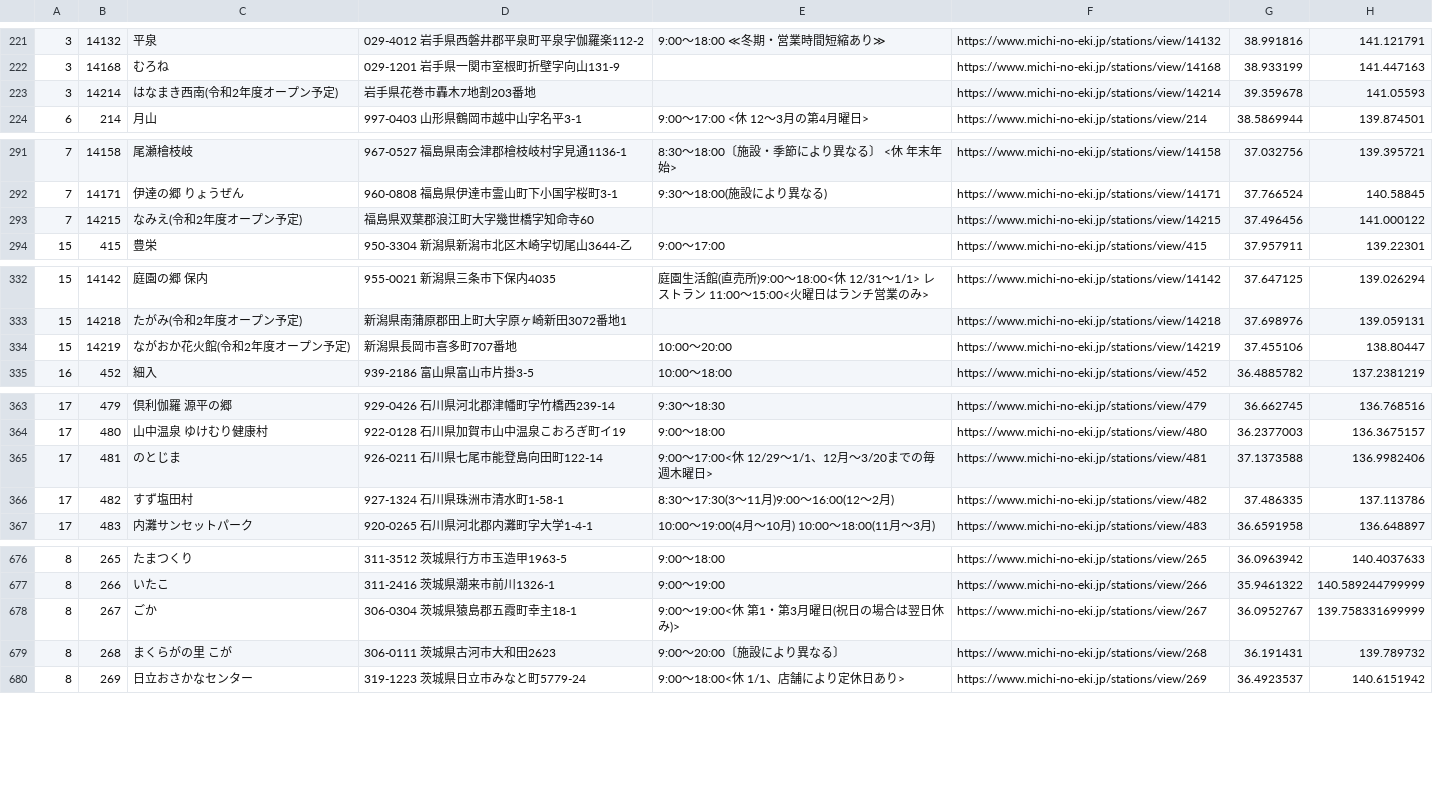
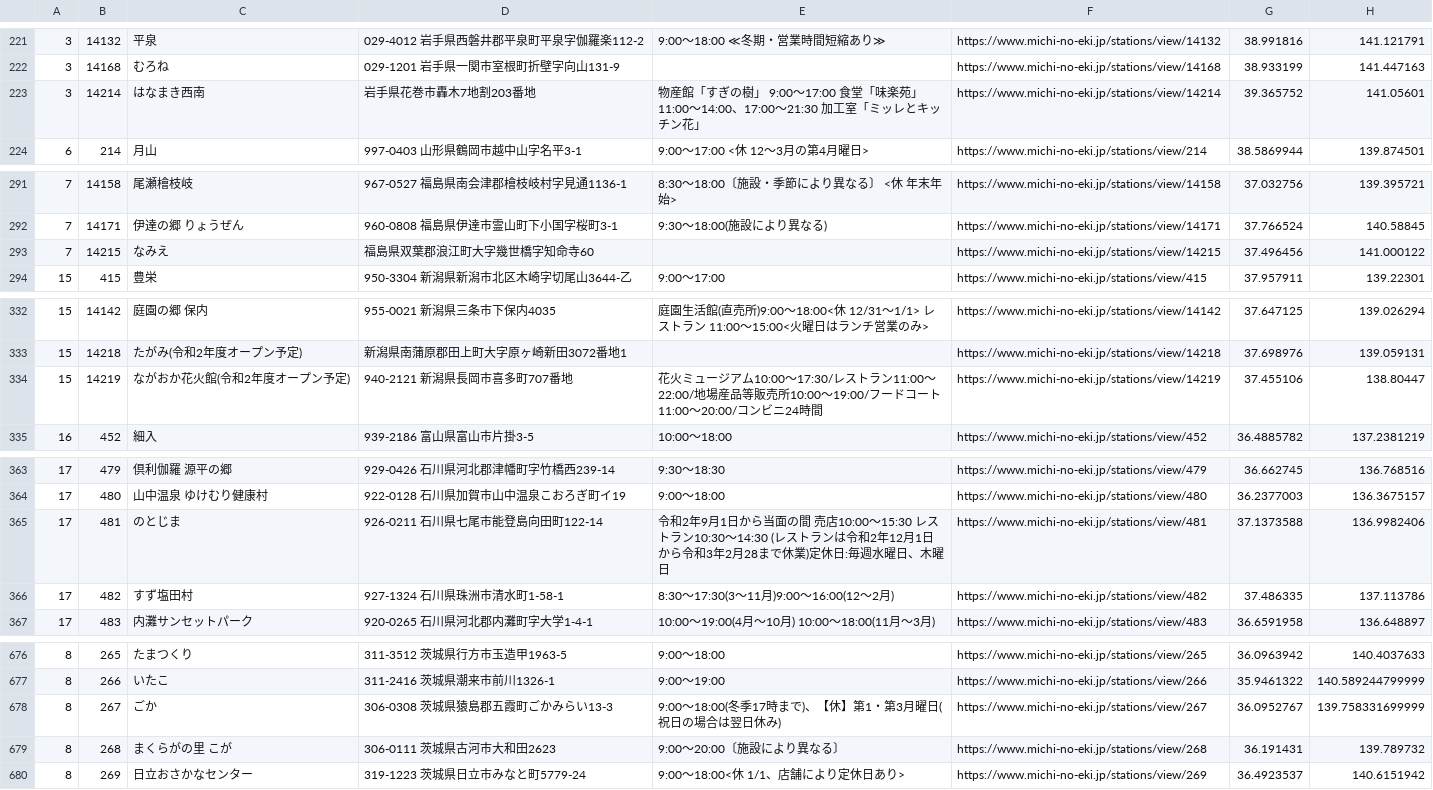
Before and after one commit to tk0miya/roadside_station_maps, a CSV file: data/stations.csv, drawn as a sheet; only a part is shown, gaps mark what is left out; the diff covers the shown part only.

Commit message:
Update station data

```diff
--- a/data/stations.csv
+++ b/data/stations.csv
@@ -222,3 +222,3 @@
 3	14168	むろね	029-1201 岩手県一関市室根町折壁字向山131-9		https://www.michi-no-eki.jp/stations/view/14168	38.933199	141.447163
-3	14214	はなまき西南(令和2年度オープン予定)	 岩手県花巻市轟木7地割203番地		https://www.michi-no-eki.jp/stations/view/14214	39.359678	141.05593
+3	14214	はなまき西南	 岩手県花巻市轟木7地割203番地	物産館「すぎの樹」 9:00〜17:00   食堂「味楽苑」 11:00〜14:00、17:00〜21:30  加工室「ミッレとキッチン花」	https://www.michi-no-eki.jp/stations/view/14214	39.365752	141.05601
 6	214	月山	997-0403 山形県鶴岡市越中山字名平3-1	9:00〜17:00 <休 12〜3月の第4月曜日>	https://www.michi-no-eki.jp/stations/view/214	38.5869944	139.874501
@@ -292,3 +292,3 @@
 7	14171	伊達の郷 りょうぜん	960-0808 福島県伊達市霊山町下小国字桜町3-1	9:30〜18:00(施設により異なる)	https://www.michi-no-eki.jp/stations/view/14171	37.766524	140.58845
-7	14215	なみえ(令和2年度オープン予定)	 福島県双葉郡浪江町大字幾世橋字知命寺60		https://www.michi-no-eki.jp/stations/view/14215	37.496456	141.000122
+7	14215	なみえ	 福島県双葉郡浪江町大字幾世橋字知命寺60		https://www.michi-no-eki.jp/stations/view/14215	37.496456	141.000122
 15	415	豊栄	950-3304 新潟県新潟市北区木崎字切尾山3644-乙	9:00〜17:00	https://www.michi-no-eki.jp/stations/view/415	37.957911	139.22301
@@ -333,3 +333,3 @@
 15	14218	たがみ(令和2年度オープン予定)	 新潟県南蒲原郡田上町大字原ヶ崎新田3072番地1		https://www.michi-no-eki.jp/stations/view/14218	37.698976	139.059131
-15	14219	ながおか花火館(令和2年度オープン予定)	 新潟県長岡市喜多町707番地	10:00〜20:00	https://www.michi-no-eki.jp/stations/view/14219	37.455106	138.80447
+15	14219	ながおか花火館(令和2年度オープン予定)	940-2121 新潟県長岡市喜多町707番地	花火ミュージアム10:00〜17:30/レストラン11:00〜22:00/地場産品等販売所10:00〜19:00/フードコート11:00〜20:00/コンビニ24時間	https://www.michi-no-eki.jp/stations/view/14219	37.455106	138.80447
 16	452	細入	939-2186 富山県富山市片掛3-5	10:00〜18:00 	https://www.michi-no-eki.jp/stations/view/452	36.4885782	137.2381219
@@ -364,3 +364,3 @@
 17	480	山中温泉 ゆけむり健康村	922-0128 石川県加賀市山中温泉こおろぎ町イ19	9:00〜18:00	https://www.michi-no-eki.jp/stations/view/480	36.2377003	136.3675157
-17	481	のとじま	926-0211 石川県七尾市能登島向田町122-14	9:00〜17:00<休 12/29〜1/1、12月〜3/20までの毎週木曜日>	https://www.michi-no-eki.jp/stations/view/481	37.1373588	136.9982406
+17	481	のとじま	926-0211 石川県七尾市能登島向田町122-14	令和2年9月1日から当面の間 売店10:00〜15:30 レストラン10:30〜14:30 (レストランは令和2年12月1日から令和3年2月28まで休業)定休日:毎週水曜日、木曜日	https://www.michi-no-eki.jp/stations/view/481	37.1373588	136.9982406
 17	482	すず塩田村	927-1324 石川県珠洲市清水町1-58-1	8:30〜17:30(3〜11月)9:00〜16:00(12〜2月)	https://www.michi-no-eki.jp/stations/view/482	37.486335	137.113786
@@ -677,3 +677,3 @@
 8	266	いたこ	311-2416 茨城県潮来市前川1326-1	9:00〜19:00	https://www.michi-no-eki.jp/stations/view/266	35.9461322	140.589244799999
-8	267	ごか	306-0304 茨城県猿島郡五霞町幸主18-1	9:00〜19:00<休 第1・第3月曜日(祝日の場合は翌日休み)>	https://www.michi-no-eki.jp/stations/view/267	36.0952767	139.758331699999
+8	267	ごか	306-0308 茨城県猿島郡五霞町ごかみらい13-3	9:00〜18:00(冬季17時まで)、【休】第1・第3月曜日(祝日の場合は翌日休み)	https://www.michi-no-eki.jp/stations/view/267	36.0952767	139.758331699999
 8	268	まくらがの里 こが	306-0111  茨城県古河市大和田2623	9:00〜20:00〔施設により異なる〕	https://www.michi-no-eki.jp/stations/view/268	36.191431	139.789732
```
Also changed, not shown: 6 edited cells elsewhere in this file, 1 other file.
